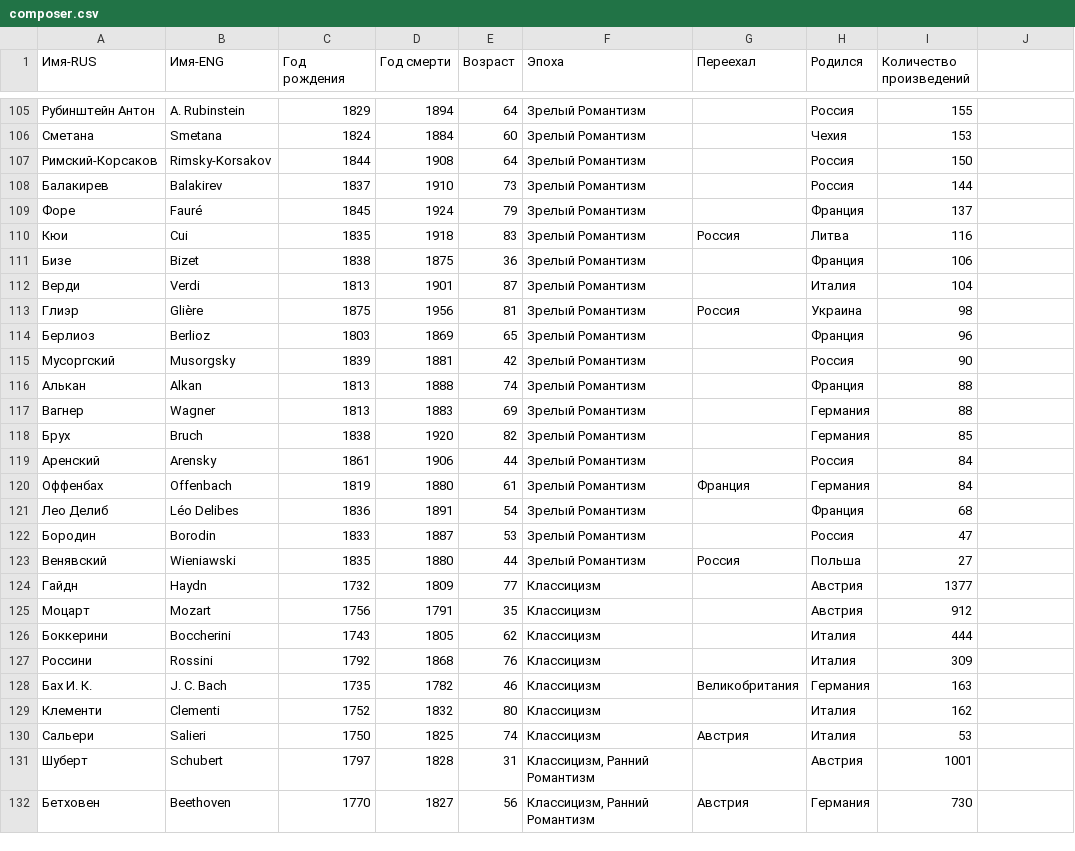
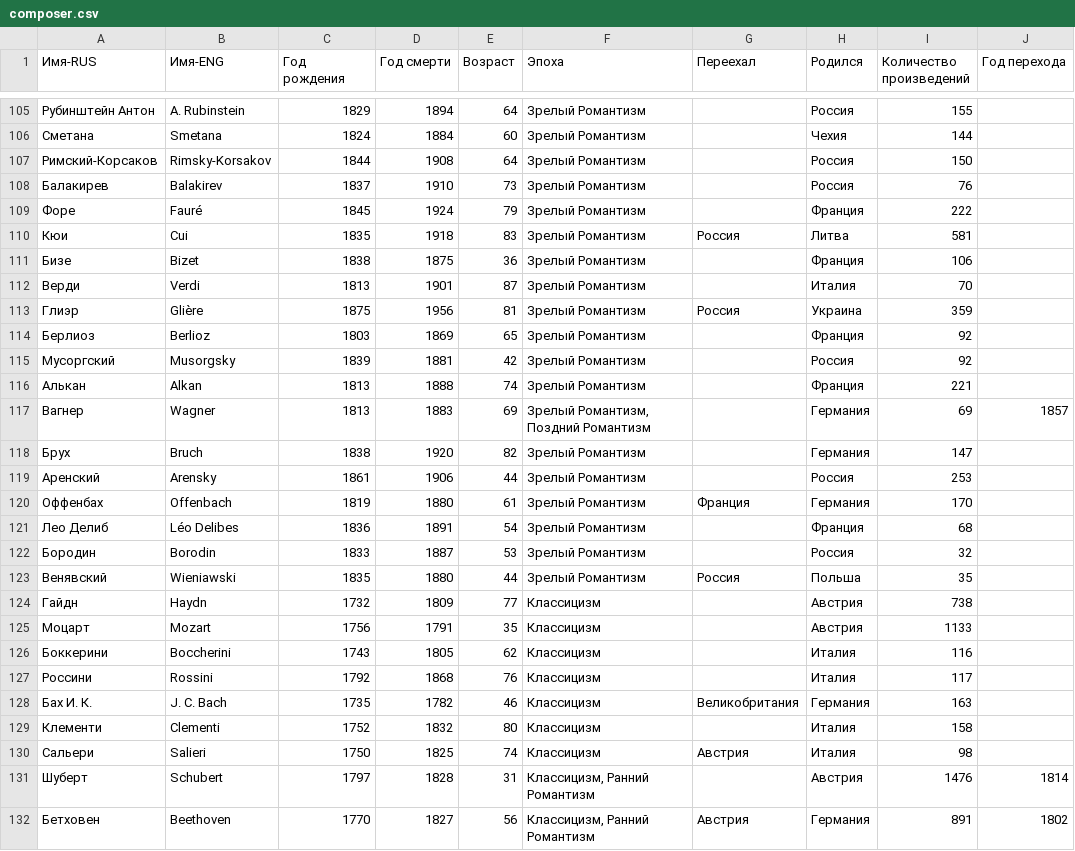
Before and after one commit to maisonchiline-gif/chiline, a CSV file: public/timeline/composer.csv, drawn as a sheet; only a part is shown, gaps mark what is left out; the diff covers the shown part only.

```diff
--- a/public/timeline/composer.csv
+++ b/public/timeline/composer.csv
@@ -1 +1 @@
-Имя-RUS,Имя-ENG,Год рождения,Год смерти,Возраст,Эпоха,Переехал,Родился,Количество произведений
+Имя-RUS,Имя-ENG,Год рождения,Год смерти,Возраст,Эпоха,Переехал,Родился,Количество произведений,Год перехода
@@ -105,16 +105,16 @@
 Рубинштейн Антон,A. Rubinstein,1829,1894,64,Зрелый Романтизм,,Россия,155
-Сметана,Smetana,1824,1884,60,Зрелый Романтизм,,Чехия,153
+Сметана,Smetana,1824,1884,60,Зрелый Романтизм,,Чехия,144
 Римский-Корсаков,Rimsky-Korsakov,1844,1908,64,Зрелый Романтизм,,Россия,150
-Балакирев,Balakirev,1837,1910,73,Зрелый Романтизм,,Россия,144
-Форе,Fauré,1845,1924,79,Зрелый Романтизм,,Франция,137
-Кюи,Cui,1835,1918,83,Зрелый Романтизм,Россия,Литва,116
+Балакирев,Balakirev,1837,1910,73,Зрелый Романтизм,,Россия,76
+Форе,Fauré,1845,1924,79,Зрелый Романтизм,,Франция,222
+Кюи,Cui,1835,1918,83,Зрелый Романтизм,Россия,Литва,581
 Бизе,Bizet,1838,1875,36,Зрелый Романтизм,,Франция,106
-Верди,Verdi,1813,1901,87,Зрелый Романтизм,,Италия,104
-Глиэр,Glière,1875,1956,81,Зрелый Романтизм,Россия,Украина,98
-Берлиоз,Berlioz,1803,1869,65,Зрелый Романтизм,,Франция,96
-Мусоргский,Musorgsky,1839,1881,42,Зрелый Романтизм,,Россия,90
-Алькан,Alkan,1813,1888,74,Зрелый Романтизм,,Франция,88
-Вагнер,Wagner,1813,1883,69,Зрелый Романтизм,,Германия,88
-Брух,Bruch,1838,1920,82,Зрелый Романтизм,,Германия,85
-Аренский,Arensky,1861,1906,44,Зрелый Романтизм,,Россия,84
-Оффенбах,Offenbach,1819,1880,61,Зрелый Романтизм,Франция,Германия,84
+Верди,Verdi,1813,1901,87,Зрелый Романтизм,,Италия,70
+Глиэр,Glière,1875,1956,81,Зрелый Романтизм,Россия,Украина,359
+Берлиоз,Berlioz,1803,1869,65,Зрелый Романтизм,,Франция,92
+Мусоргский,Musorgsky,1839,1881,42,Зрелый Романтизм,,Россия,92
+Алькан,Alkan,1813,1888,74,Зрелый Романтизм,,Франция,221
+Вагнер,Wagner,1813,1883,69,"Зрелый Романтизм, Поздний Романтизм",,Германия,69,1857
+Брух,Bruch,1838,1920,82,Зрелый Романтизм,,Германия,147
+Аренский,Arensky,1861,1906,44,Зрелый Романтизм,,Россия,253
+Оффенбах,Offenbach,1819,1880,61,Зрелый Романтизм,Франция,Германия,170
@@ -122,11 +122,11 @@
-Бородин,Borodin,1833,1887,53,"Зрелый Романтизм",,Россия,47
-Венявский,Wieniawski,1835,1880,44,Зрелый Романтизм,Россия,Польша,27
-Гайдн,Haydn,1732,1809,77,Классицизм,,Австрия,1377
-Моцарт,Mozart,1756,1791,35,Классицизм,,Австрия,912
-Боккерини,Boccherini,1743,1805,62,Классицизм,,Италия,444
-Россини,Rossini,1792,1868,76,Классицизм,,Италия,309
+Бородин,Borodin,1833,1887,53,Зрелый Романтизм,,Россия,32
+Венявский,Wieniawski,1835,1880,44,Зрелый Романтизм,Россия,Польша,35
+Гайдн,Haydn,1732,1809,77,Классицизм,,Австрия,738
+Моцарт,Mozart,1756,1791,35,Классицизм,,Австрия,1133
+Боккерини,Boccherini,1743,1805,62,Классицизм,,Италия,116
+Россини,Rossini,1792,1868,76,Классицизм,,Италия,117
 Бах И. К.,J. C. Bach,1735,1782,46,Классицизм,Великобритания,Германия,163
-Клементи,Clementi,1752,1832,80,Классицизм,,Италия,162
-Сальери,Salieri,1750,1825,74,Классицизм,Австрия,Италия,53
-Шуберт,Schubert,1797,1828,31,"Классицизм, Ранний Романтизм",,Австрия,1001
-Бетховен,Beethoven,1770,1827,56,"Классицизм, Ранний Романтизм",Австрия,Германия,730
+Клементи,Clementi,1752,1832,80,Классицизм,,Италия,158
+Сальери,Salieri,1750,1825,74,Классицизм,Австрия,Италия,98
+Шуберт,Schubert,1797,1828,31,"Классицизм, Ранний Романтизм",,Австрия,1476,1814
+Бетховен,Beethoven,1770,1827,56,"Классицизм, Ранний Романтизм",Австрия,Германия,891,1802
```
Also changed, not shown: 123 edited cells elsewhere in this file, 11 other files.
